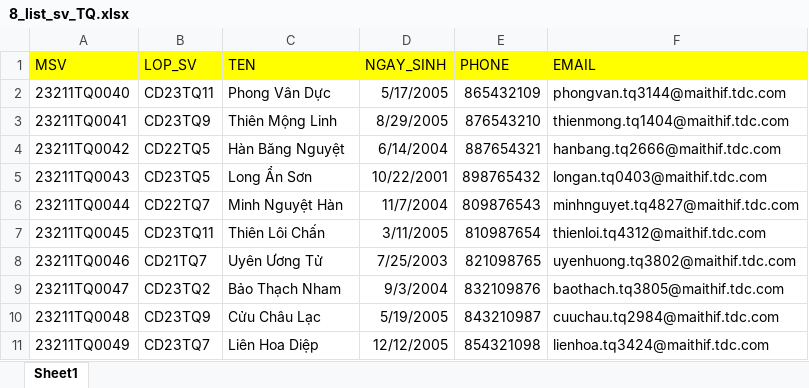
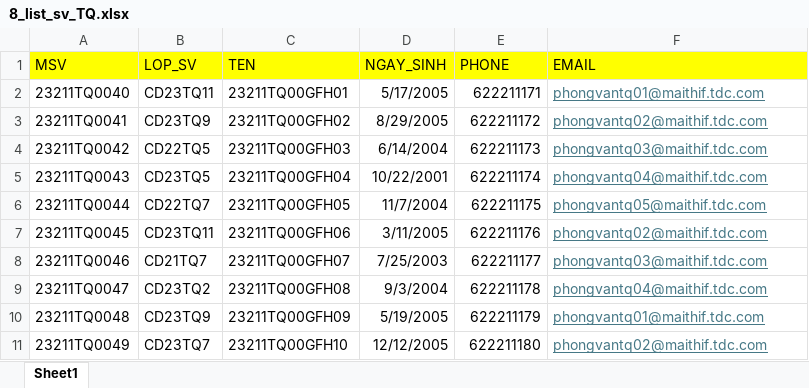
Before and after one commit to tranvietgiang/nckh, an Excel workbook: import/8_list_sv_TQ.xlsx, sheet Sheet1, drawn as a sheet; only a part is shown; values as stored, in another font and other column widths than the file's, no borders; the diff covers the shown part only; the diff names each change by its address in the sheet, - before the commit and + after, or states it on an @@ line.

```diff
--- a/import/8_list_sv_TQ.xlsx (sheet Sheet1)
+++ b/import/8_list_sv_TQ.xlsx (sheet Sheet1)
-C2 (TEN): Phong Vân Dực
+C2 (TEN): 23211TQ00GFH01
-E2 (PHONE): 865432109
+E2 (PHONE): 622211171
-F2 (EMAIL): phongvan.tq3144@maithif.tdc.com
+F2 (EMAIL): phongvantq01@maithif.tdc.com
@@ F2:F11 underline: off → on, text colour: black → #467886 @@
-C3 (TEN): Thiên Mộng Linh
+C3 (TEN): 23211TQ00GFH02
-E3 (PHONE): 876543210
+E3 (PHONE): 622211172
-F3 (EMAIL): thienmong.tq1404@maithif.tdc.com
+F3 (EMAIL): phongvantq02@maithif.tdc.com
-C4 (TEN): Hàn Băng Nguyệt
+C4 (TEN): 23211TQ00GFH03
-E4 (PHONE): 887654321
+E4 (PHONE): 622211173
-F4 (EMAIL): hanbang.tq2666@maithif.tdc.com
+F4 (EMAIL): phongvantq03@maithif.tdc.com
-C5 (TEN): Long Ẩn Sơn
+C5 (TEN): 23211TQ00GFH04
-E5 (PHONE): 898765432
+E5 (PHONE): 622211174
-F5 (EMAIL): longan.tq0403@maithif.tdc.com
+F5 (EMAIL): phongvantq04@maithif.tdc.com
-C6 (TEN): Minh Nguyệt Hàn
+C6 (TEN): 23211TQ00GFH05
-E6 (PHONE): 809876543
+E6 (PHONE): 622211175
-F6 (EMAIL): minhnguyet.tq4827@maithif.tdc.com
+F6 (EMAIL): phongvantq05@maithif.tdc.com
-C7 (TEN): Thiên Lôi Chấn
+C7 (TEN): 23211TQ00GFH06
-E7 (PHONE): 810987654
+E7 (PHONE): 622211176
-F7 (EMAIL): thienloi.tq4312@maithif.tdc.com
+F7 (EMAIL): phongvantq02@maithif.tdc.com
-C8 (TEN): Uyên Ương Tử
+C8 (TEN): 23211TQ00GFH07
-E8 (PHONE): 821098765
+E8 (PHONE): 622211177
-F8 (EMAIL): uyenhuong.tq3802@maithif.tdc.com
+F8 (EMAIL): phongvantq03@maithif.tdc.com
-C9 (TEN): Bảo Thạch Nham
+C9 (TEN): 23211TQ00GFH08
-E9 (PHONE): 832109876
+E9 (PHONE): 622211178
-F9 (EMAIL): baothach.tq3805@maithif.tdc.com
+F9 (EMAIL): phongvantq04@maithif.tdc.com
-C10 (TEN): Cửu Châu Lạc
+C10 (TEN): 23211TQ00GFH09
-E10 (PHONE): 843210987
+E10 (PHONE): 622211179
-F10 (EMAIL): cuuchau.tq2984@maithif.tdc.com
+F10 (EMAIL): phongvantq01@maithif.tdc.com
-C11 (TEN): Liên Hoa Diệp
+C11 (TEN): 23211TQ00GFH10
-E11 (PHONE): 854321098
+E11 (PHONE): 622211180
-F11 (EMAIL): lienhoa.tq3424@maithif.tdc.com
+F11 (EMAIL): phongvantq02@maithif.tdc.com
```
Also changed, not shown: 90 edited cells and cell formats elsewhere in this sheet, import/list_classes.xlsx, 4 other files.
